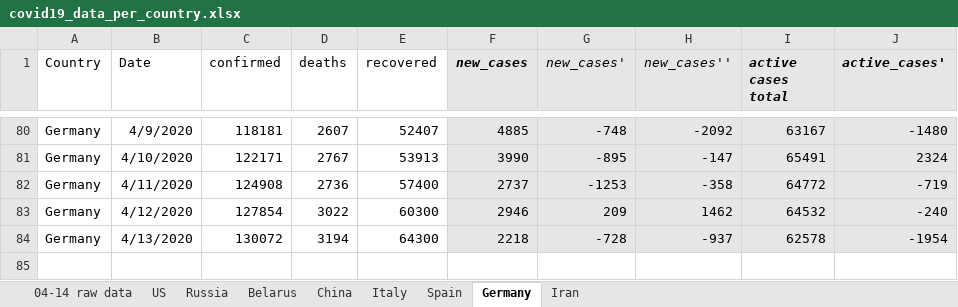
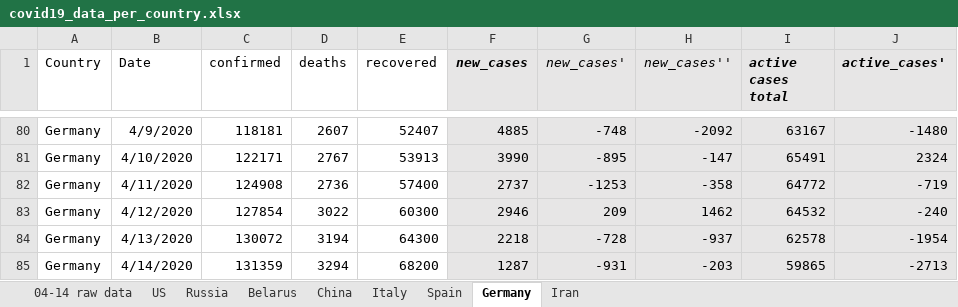
Before and after one commit to ikopyl/COVID-19_Daily_Stats, an Excel workbook: data_analysis_excel/covid19_data_per_country.xlsx, sheet Germany, drawn as a sheet; only a part is shown, gaps mark what is left out; values as stored, in another font and other column widths than the file's, no borders; charts and pictures not drawn; the diff names each change by its address in the sheet, - before the commit and + after, or states it on an @@ line.

```diff
--- a/data_analysis_excel/covid19_data_per_country.xlsx (sheet Germany)
+++ b/data_analysis_excel/covid19_data_per_country.xlsx (sheet Germany)
+row 85: Germany | 4/14/2020 | 131359 | 3294 | 68200 | 1287 | -931 | -203 | 59865 | -2713
```
Also changed, not shown: sheet Belarus, sheet Russia, sheet Spain, sheet US, sheet Iran, sheet Italy, 2 more sheets, hidden cells, charts or pictures, 1 other file.
